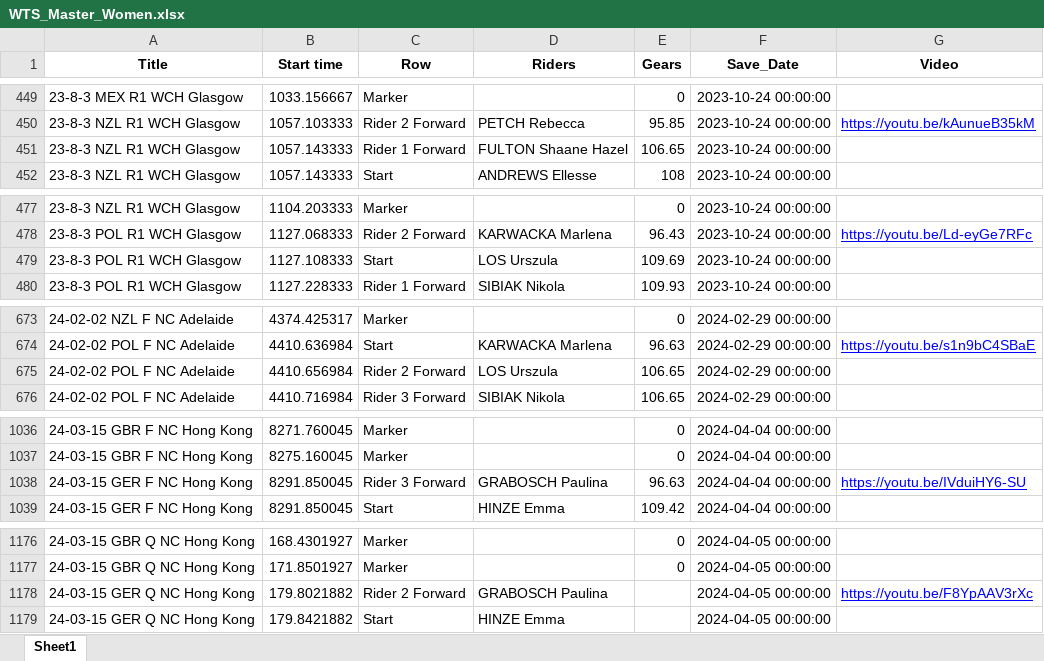
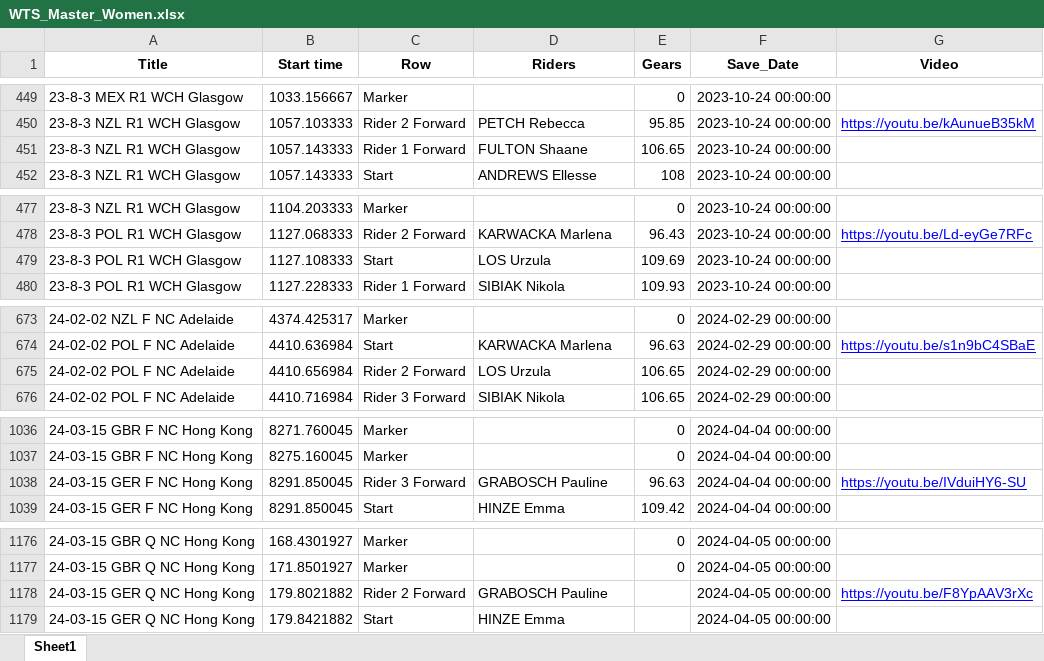
Before and after one commit to Bremz09/CNZPD, an Excel workbook: pages/video_analysis/WTS_Master_Women.xlsx, sheet Sheet1, drawn as a sheet; only a part is shown, gaps mark what is left out; values as stored, in another font and other column widths than the file's, no borders; the diff covers the shown part only; the diff names each change by its address in the sheet, - before the commit and + after, or states it on an @@ line.

```diff
--- a/pages/video_analysis/WTS_Master_Women.xlsx (sheet Sheet1)
+++ b/pages/video_analysis/WTS_Master_Women.xlsx (sheet Sheet1)
-D451 (Riders): FULTON Shaane Hazel
+D451 (Riders): FULTON Shaane
-D479 (Riders): LOS Urszula
+D479 (Riders): LOS Urzula
-D675 (Riders): LOS Urszula
+D675 (Riders): LOS Urzula
-D1038 (Riders): GRABOSCH Paulina
+D1038 (Riders): GRABOSCH Pauline
-D1178 (Riders): GRABOSCH Paulina
+D1178 (Riders): GRABOSCH Pauline
```
Also changed, not shown: 10 edited cells elsewhere in this sheet.
